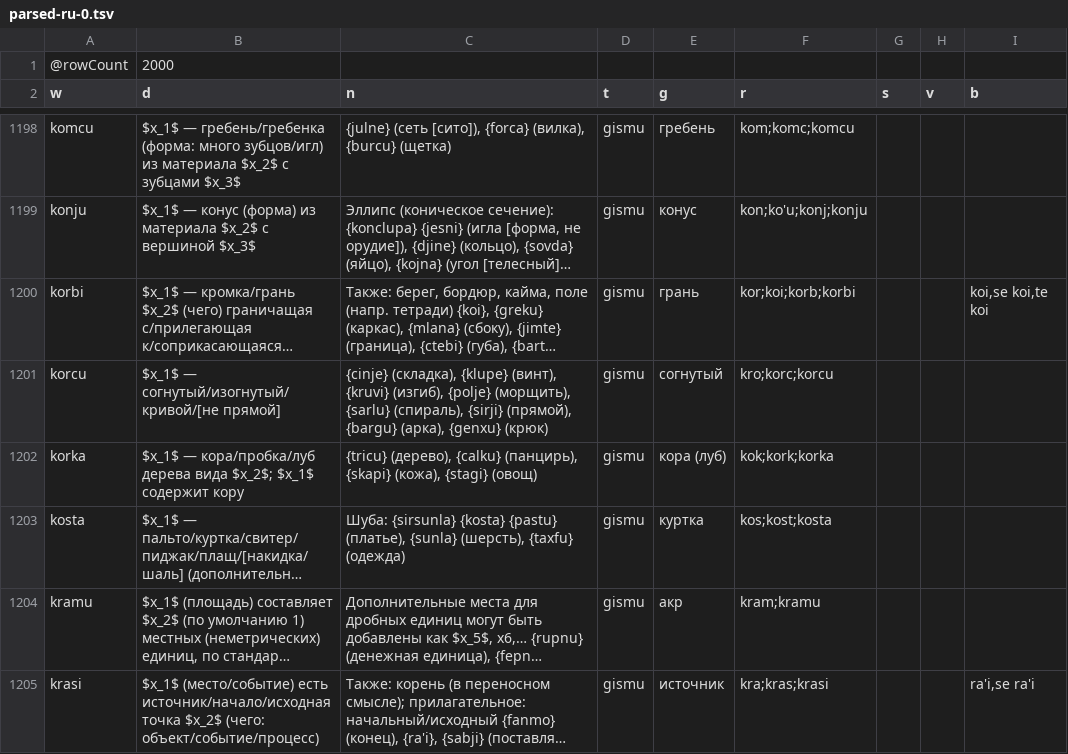
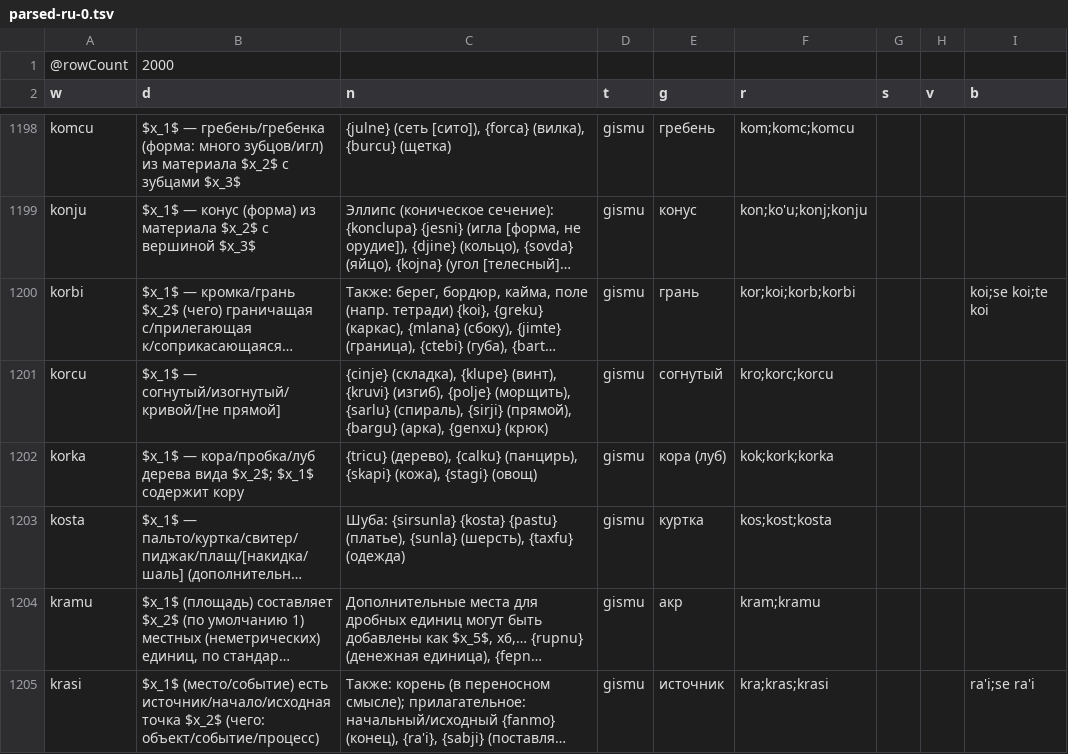
Before and after one commit to La-Lojban/sutysisku-lojban-corpus-downloader, a TSV file: data/parsed/parsed-ru-0.tsv, drawn as a sheet; only a part is shown, gaps mark what is left out; long unchanged cells end in …; the diff covers the shown part only; the diff names each change by its address in the sheet, - before the commit and + after, or states it on an @@ line.

```diff
--- a/data/parsed/parsed-ru-0.tsv
+++ b/data/parsed/parsed-ru-0.tsv
-I1200 (b): koi,se koi,te koi
+I1200 (b): koi;se koi;te koi
-I1205 (b): ra'i,se ra'i
+I1205 (b): ra'i;se ra'i
```
Also changed, not shown: 47 edited cells elsewhere in this file, data/parsed/parsed-es-0.tsv, data/parsed/parsed-es-1.tsv, 35 other files.
